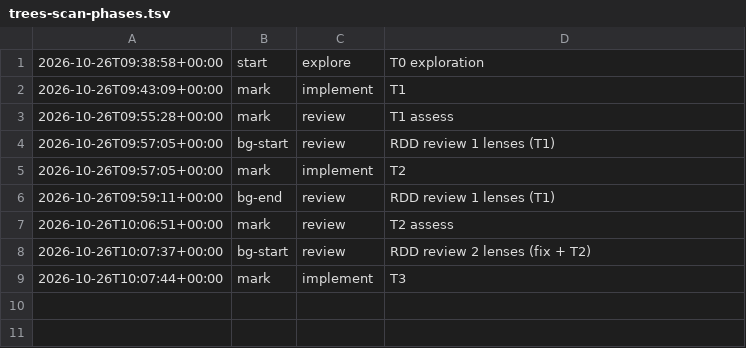
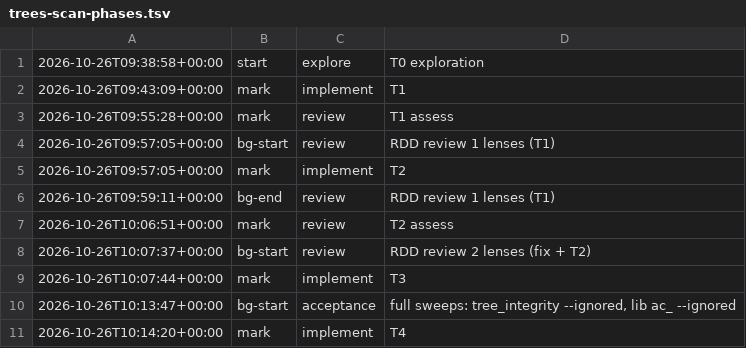
Before and after one commit to jesuslpm/Krummi, a TSV file: odd/tasks/trees-scan-phases.tsv, drawn as a sheet; the diff names each change by its address in the sheet, - before the commit and + after, or states it on an @@ line.

Commit message:
test(trees): a 5.1 store scans and keeps its format after range removals
Adds the fixture tests/data/store-5.1 made by the 5.1 version and AC-R14: it opens at format 6,
scans, and after range removals that lower its tree reopens without damage. The 5.1 engine reading
and modifying the 5.2 result is an execution check (odd/tasks/trees-scan.md, L8).

```diff
--- a/odd/tasks/trees-scan-phases.tsv
+++ b/odd/tasks/trees-scan-phases.tsv
+row 10: 2026-10-26T10:13:47+00:00 | bg-start | acceptance | full sweeps: tree_integrity --ignored, lib ac_ --ignored
+row 11: 2026-10-26T10:14:20+00:00 | mark | implement | T4
```
Also changed, not shown: 4 other files.
